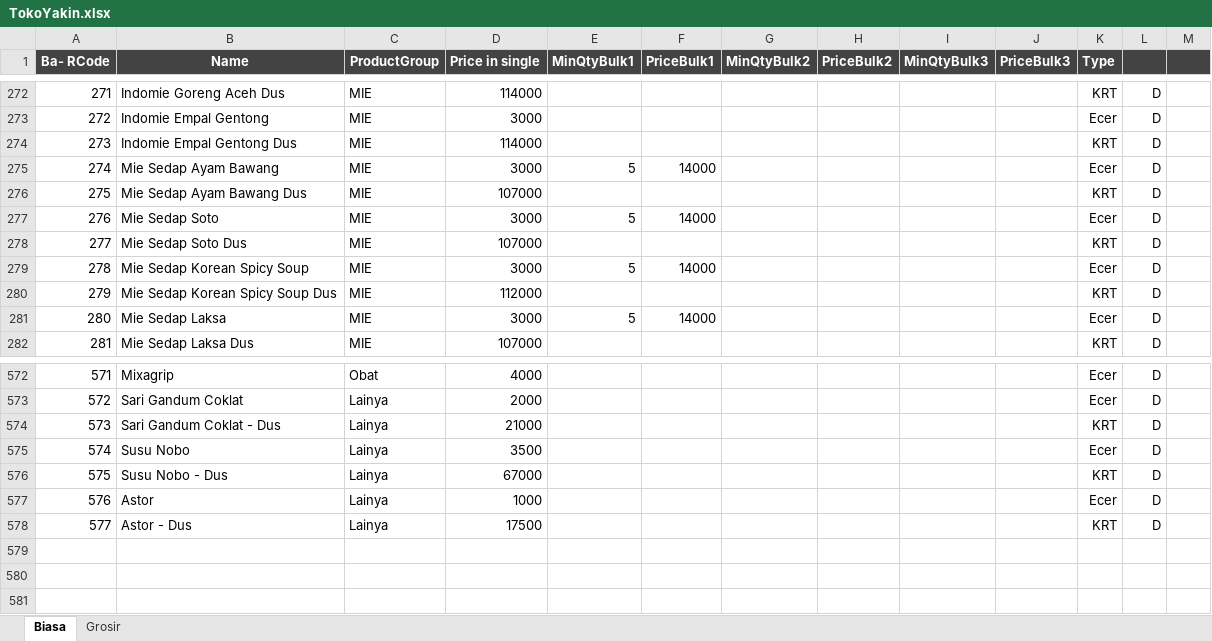
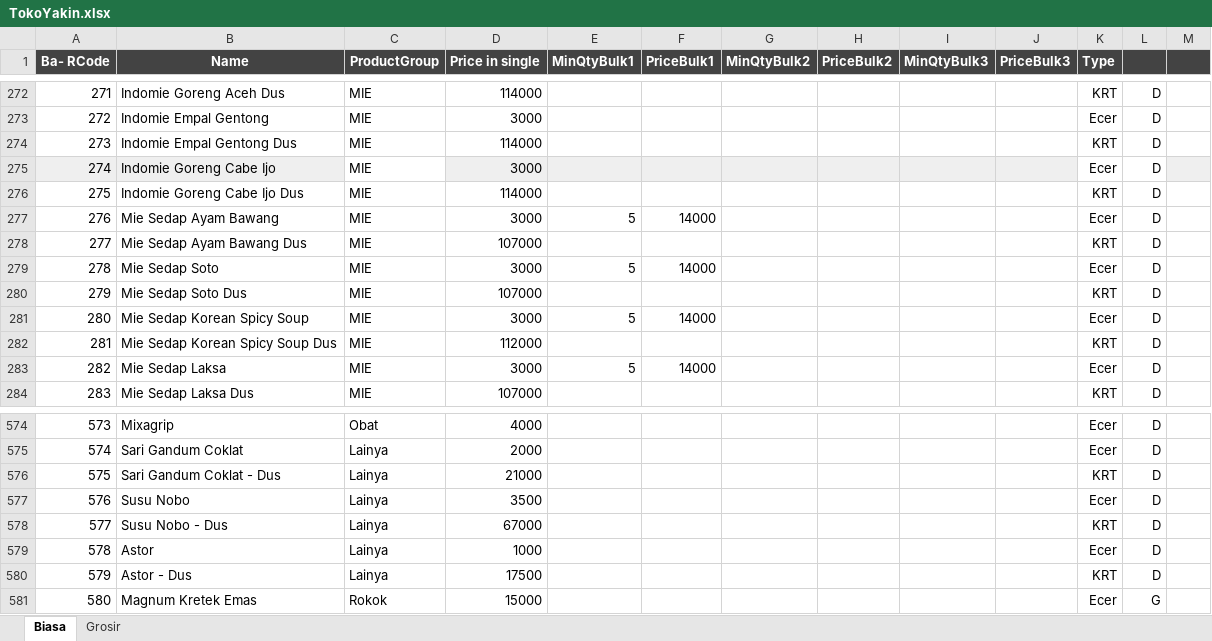
Before and after one commit to rudiath95/toko-yakin, an Excel workbook: TokoYakin.xlsx, sheet Biasa, drawn as a sheet; only a part is shown, gaps mark what is left out; values as stored, in another font and other column widths than the file's, no borders; charts and pictures and conditional formats not drawn; addresses are those after the commit; the diff names each change by its address in the sheet, - before the commit and + after, or states it on an @@ line.

```diff
--- a/TokoYakin.xlsx (sheet Biasa)
+++ b/TokoYakin.xlsx (sheet Biasa)
+row 275: 274 | Indomie Goreng Cabe Ijo | MIE | 3000 |  |  |  |  |  |  | Ecer | D
+row 276: 275 | Indomie Goreng Cabe Ijo Dus | MIE | 114000 |  |  |  |  |  |  | KRT | D
@@ column A (Ba- RCode) renumbered between rows 277 and 580 @@
+row 581: 580 | Magnum Kretek Emas | Rokok | 15000 |  |  |  |  |  |  | Ecer | G
```
Also changed, not shown: sheet Grosir.
